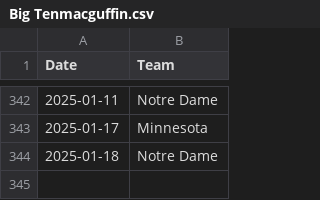
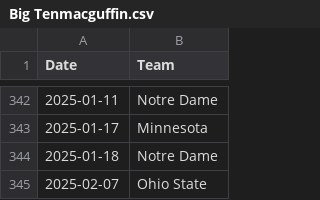
Before and after one commit to ankudovychm/collegehockey-macguffin, a CSV file: data/conf/Big Tenmacguffin.csv, drawn as a sheet; only a part is shown, gaps mark what is left out; the diff names each change by its address in the sheet, - before the commit and + after, or states it on an @@ line.

```diff
--- a/data/conf/Big Tenmacguffin.csv
+++ b/data/conf/Big Tenmacguffin.csv
+row 345: 2025-02-07 | Ohio State
```
Also changed, not shown: data/ConfMcguffins.csv, data/conf/Big Tenreverse-macguffin.csv, 7 other files.
